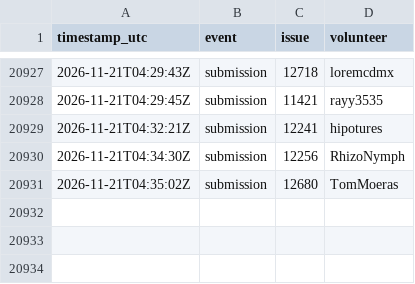
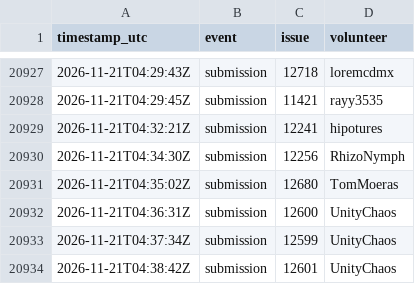
Before and after one commit to 1337isnot1337/alpoge-rh-replay, a TSV file: tracker/activity.tsv, drawn as a sheet; only a part is shown, gaps mark what is left out.

```diff
--- a/tracker/activity.tsv
+++ b/tracker/activity.tsv
@@ -20931 +20931,4 @@ timestamp_utc	event	issue	volunteer
 2026-11-21T04:35:02Z	submission	12680	TomMoeras
+2026-11-21T04:36:31Z	submission	12600	UnityChaos
+2026-11-21T04:37:34Z	submission	12599	UnityChaos
+2026-11-21T04:38:42Z	submission	12601	UnityChaos
```
Also changed, not shown: 7 other files.
